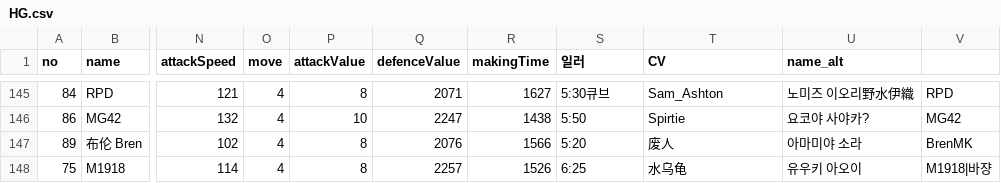
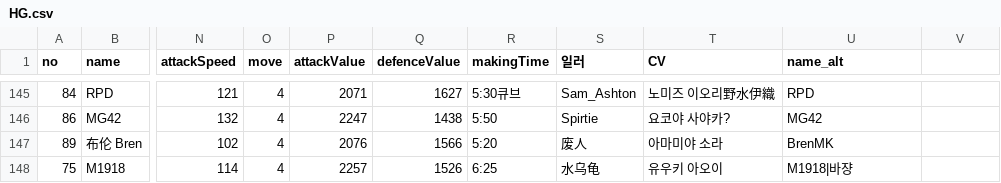
Before and after one commit to elfinxx/ddb_serve, a CSV file: conf/HG.csv, drawn as a sheet; only a part is shown, gaps mark what is left out; the diff covers the shown part only; the diff names each change by its address in the sheet, - before the commit and + after, or states it on an @@ line.

```diff
--- a/conf/HG.csv
+++ b/conf/HG.csv
-P145 (attackValue): 8
+P145 (attackValue): 2071
-Q145 (defenceValue): 2071
+Q145 (defenceValue): 1627
-R145 (makingTime): 1627
+R145 (makingTime): 5:30큐브
-S145 (일러): 5:30큐브
+S145 (일러): Sam_Ashton
-T145 (CV): Sam_Ashton
+T145 (CV): 노미즈 이오리野水伊織
-U145 (name_alt): 노미즈 이오리野水伊織
+U145 (name_alt): RPD
-V145: RPD
+V145: (empty)
-P146 (attackValue): 10
+P146 (attackValue): 2247
-Q146 (defenceValue): 2247
+Q146 (defenceValue): 1438
-R146 (makingTime): 1438
+R146 (makingTime): 5:50
-S146 (일러): 5:50
+S146 (일러): Spirtie
-T146 (CV): Spirtie
+T146 (CV): 요코야 사야카?
-U146 (name_alt): 요코야 사야카?
+U146 (name_alt): MG42
-V146: MG42
+V146: (empty)
-P147 (attackValue): 8
+P147 (attackValue): 2076
-Q147 (defenceValue): 2076
+Q147 (defenceValue): 1566
-R147 (makingTime): 1566
+R147 (makingTime): 5:20
-S147 (일러): 5:20
+S147 (일러): 废人
-T147 (CV): 废人
+T147 (CV): 아마미야 소라
-U147 (name_alt): 아마미야 소라
+U147 (name_alt): BrenMK
-V147: BrenMK
+V147: (empty)
-P148 (attackValue): 8
+P148 (attackValue): 2257
-Q148 (defenceValue): 2257
+Q148 (defenceValue): 1526
-R148 (makingTime): 1526
+R148 (makingTime): 6:25
-S148 (일러): 6:25
+S148 (일러): 水乌龟
-T148 (CV): 水乌龟
+T148 (CV): 유우키 아오이
-U148 (name_alt): 유우키 아오이
+U148 (name_alt): M1918|바쟝
-V148: M1918|바쟝
+V148: (empty)
```
Also changed, not shown: 115 edited cells elsewhere in this file, 11 other files.
